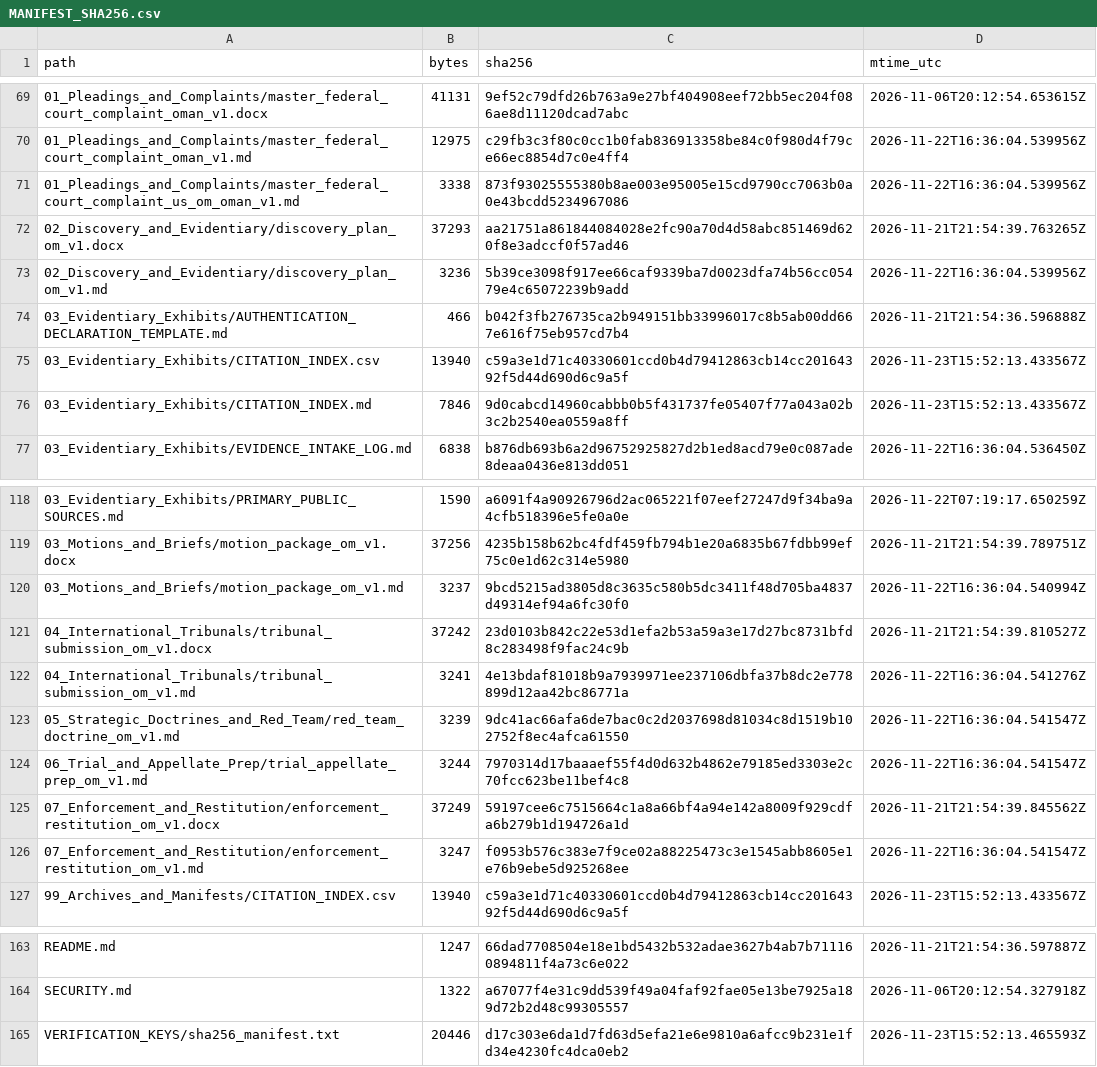
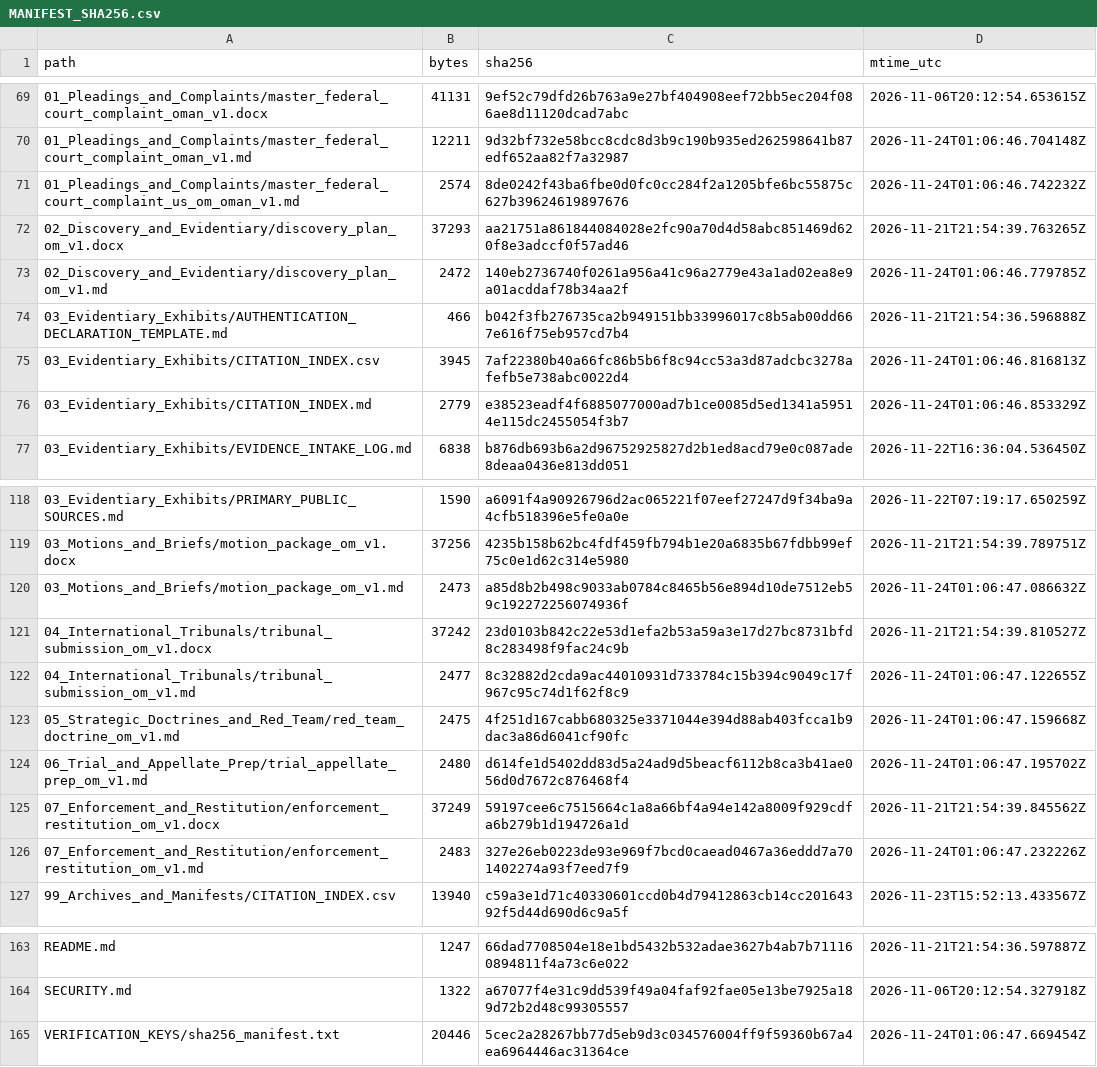
Before and after one commit to GlobalRestitutionAlliance/asia-us-om-oman-master-litigation, a CSV file: 99_Archives_and_Manifests/MANIFEST_SHA256.csv, drawn as a sheet; only a part is shown, gaps mark what is left out; the diff covers the shown part only.

```diff
--- a/99_Archives_and_Manifests/MANIFEST_SHA256.csv
+++ b/99_Archives_and_Manifests/MANIFEST_SHA256.csv
@@ -69,9 +69,9 @@ path,bytes,sha256,mtime_utc
 01_Pleadings_and_Complaints/master_federal_court_complaint_oman_v1.docx,41131,9ef52c79dfd26b763a9e27bf404908eef72bb5ec204f086ae8d11120dcad7abc,2026-11-06T20:12:54.653615Z
-01_Pleadings_and_Complaints/master_federal_court_complaint_oman_v1.md,12975,c29fb3c3f80c0cc1b0fab836913358be84c0f980d4f79ce66ec8854d7c0e4ff4,2026-11-22T16:36:04.539956Z
-01_Pleadings_and_Complaints/master_federal_court_complaint_us_om_oman_v1.md,3338,873f93025555380b8ae003e95005e15cd9790cc7063b0a0e43bcdd5234967086,2026-11-22T16:36:04.539956Z
+01_Pleadings_and_Complaints/master_federal_court_complaint_oman_v1.md,12211,9d32bf732e58bcc8cdc8d3b9c190b935ed262598641b87edf652aa82f7a32987,2026-11-24T01:06:46.704148Z
+01_Pleadings_and_Complaints/master_federal_court_complaint_us_om_oman_v1.md,2574,8de0242f43ba6fbe0d0fc0cc284f2a1205bfe6bc55875c627b39624619897676,2026-11-24T01:06:46.742232Z
 02_Discovery_and_Evidentiary/discovery_plan_om_v1.docx,37293,aa21751a861844084028e2fc90a70d4d58abc851469d620f8e3adccf0f57ad46,2026-11-21T21:54:39.763265Z
-02_Discovery_and_Evidentiary/discovery_plan_om_v1.md,3236,5b39ce3098f917ee66caf9339ba7d0023dfa74b56cc05479e4c65072239b9add,2026-11-22T16:36:04.539956Z
+02_Discovery_and_Evidentiary/discovery_plan_om_v1.md,2472,140eb2736740f0261a956a41c96a2779e43a1ad02ea8e9a01acddaf78b34aa2f,2026-11-24T01:06:46.779785Z
 03_Evidentiary_Exhibits/AUTHENTICATION_DECLARATION_TEMPLATE.md,466,b042f3fb276735ca2b949151bb33996017c8b5ab00dd667e616f75eb957cd7b4,2026-11-21T21:54:36.596888Z
-03_Evidentiary_Exhibits/CITATION_INDEX.csv,13940,c59a3e1d71c40330601ccd0b4d79412863cb14cc20164392f5d44d690d6c9a5f,2026-11-23T15:52:13.433567Z
-03_Evidentiary_Exhibits/CITATION_INDEX.md,7846,9d0cabcd14960cabbb0b5f431737fe05407f77a043a02b3c2b2540ea0559a8ff,2026-11-23T15:52:13.433567Z
+03_Evidentiary_Exhibits/CITATION_INDEX.csv,3945,7af22380b40a66fc86b5b6f8c94cc53a3d87adcbc3278afefb5e738abc0022d4,2026-11-24T01:06:46.816813Z
+03_Evidentiary_Exhibits/CITATION_INDEX.md,2779,e38523eadf4f6885077000ad7b1ce0085d5ed1341a59514e115dc2455054f3b7,2026-11-24T01:06:46.853329Z
 03_Evidentiary_Exhibits/EVIDENCE_INTAKE_LOG.md,6838,b876db693b6a2d96752925827d2b1ed8acd79e0c087ade8deaa0436e813dd051,2026-11-22T16:36:04.536450Z
@@ -119,9 +119,9 @@ path,bytes,sha256,mtime_utc
 03_Motions_and_Briefs/motion_package_om_v1.docx,37256,4235b158b62bc4fdf459fb794b1e20a6835b67fdbb99ef75c0e1d62c314e5980,2026-11-21T21:54:39.789751Z
-03_Motions_and_Briefs/motion_package_om_v1.md,3237,9bcd5215ad3805d8c3635c580b5dc3411f48d705ba4837d49314ef94a6fc30f0,2026-11-22T16:36:04.540994Z
+03_Motions_and_Briefs/motion_package_om_v1.md,2473,a85d8b2b498c9033ab0784c8465b56e894d10de7512eb59c192272256074936f,2026-11-24T01:06:47.086632Z
 04_International_Tribunals/tribunal_submission_om_v1.docx,37242,23d0103b842c22e53d1efa2b53a59a3e17d27bc8731bfd8c283498f9fac24c9b,2026-11-21T21:54:39.810527Z
-04_International_Tribunals/tribunal_submission_om_v1.md,3241,4e13bdaf81018b9a7939971ee237106dbfa37b8dc2e778899d12aa42bc86771a,2026-11-22T16:36:04.541276Z
-05_Strategic_Doctrines_and_Red_Team/red_team_doctrine_om_v1.md,3239,9dc41ac66afa6de7bac0c2d2037698d81034c8d1519b102752f8ec4afca61550,2026-11-22T16:36:04.541547Z
-06_Trial_and_Appellate_Prep/trial_appellate_prep_om_v1.md,3244,7970314d17baaaef55f4d0d632b4862e79185ed3303e2c70fcc623be11bef4c8,2026-11-22T16:36:04.541547Z
+04_International_Tribunals/tribunal_submission_om_v1.md,2477,8c32882d2cda9ac44010931d733784c15b394c9049c17f967c95c74d1f62f8c9,2026-11-24T01:06:47.122655Z
+05_Strategic_Doctrines_and_Red_Team/red_team_doctrine_om_v1.md,2475,4f251d167cabb680325e3371044e394d88ab403fcca1b9dac3a86d6041cf90fc,2026-11-24T01:06:47.159668Z
+06_Trial_and_Appellate_Prep/trial_appellate_prep_om_v1.md,2480,d614fe1d5402dd83d5a24ad9d5beacf6112b8ca3b41ae056d0d7672c876468f4,2026-11-24T01:06:47.195702Z
 07_Enforcement_and_Restitution/enforcement_restitution_om_v1.docx,37249,59197cee6c7515664c1a8a66bf4a94e142a8009f929cdfa6b279b1d194726a1d,2026-11-21T21:54:39.845562Z
-07_Enforcement_and_Restitution/enforcement_restitution_om_v1.md,3247,f0953b576c383e7f9ce02a88225473c3e1545abb8605e1e76b9ebe5d925268ee,2026-11-22T16:36:04.541547Z
+07_Enforcement_and_Restitution/enforcement_restitution_om_v1.md,2483,327e26eb0223de93e969f7bcd0caead0467a36eddd7a701402274a93f7eed7f9,2026-11-24T01:06:47.232226Z
 99_Archives_and_Manifests/CITATION_INDEX.csv,13940,c59a3e1d71c40330601ccd0b4d79412863cb14cc20164392f5d44d690d6c9a5f,2026-11-23T15:52:13.433567Z
@@ -164,2 +164,2 @@ README.md,1247,66dad7708504e18e1bd5432b532adae3627b4ab7b711160894811f4a73c6e022,
 SECURITY.md,1322,a67077f4e31c9dd539f49a04faf92fae05e13be7925a189d72b2d48c99305557,2026-11-06T20:12:54.327918Z
-VERIFICATION_KEYS/sha256_manifest.txt,20446,d17c303e6da1d7fd63d5efa21e6e9810a6afcc9b231e1fd34e4230fc4dca0eb2,2026-11-23T15:52:13.465593Z
+VERIFICATION_KEYS/sha256_manifest.txt,20446,5cec2a28267bb77d5eb9d3c034576004ff9f59360b67a4ea6964446ac31364ce,2026-11-24T01:06:47.669454Z
```
Also changed, not shown: 33 edited cells elsewhere in this file, 00_Master_Knowledge_Base/Master_Oman_Restitution_Crosswalk_Matrix.csv, 21 other files.
